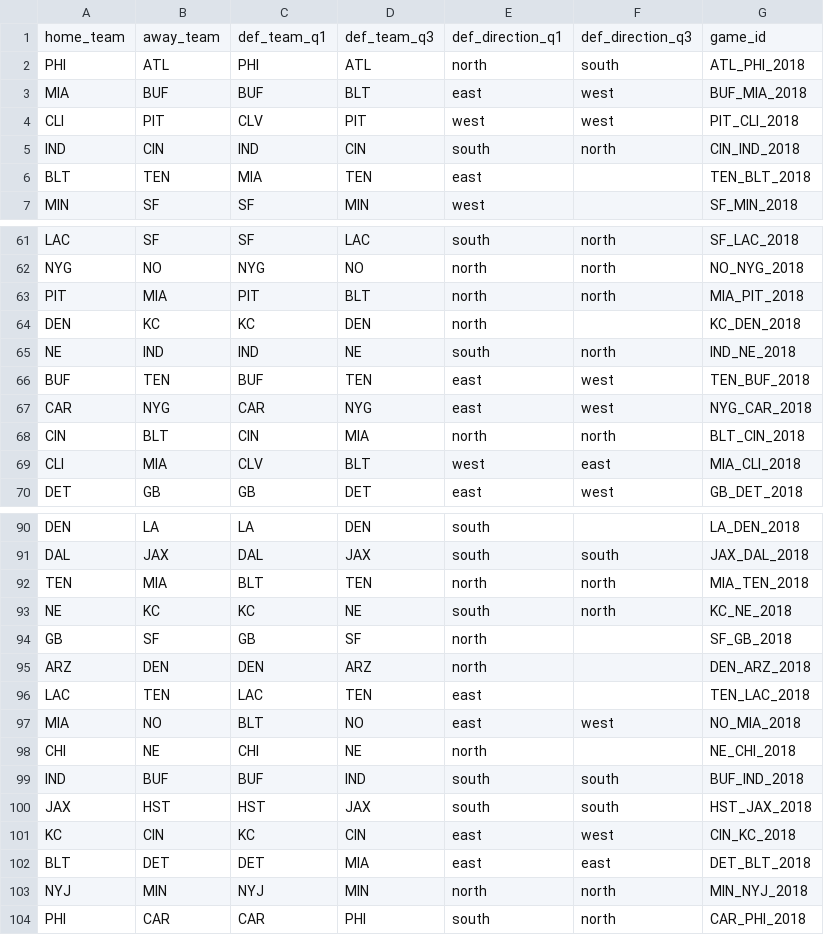
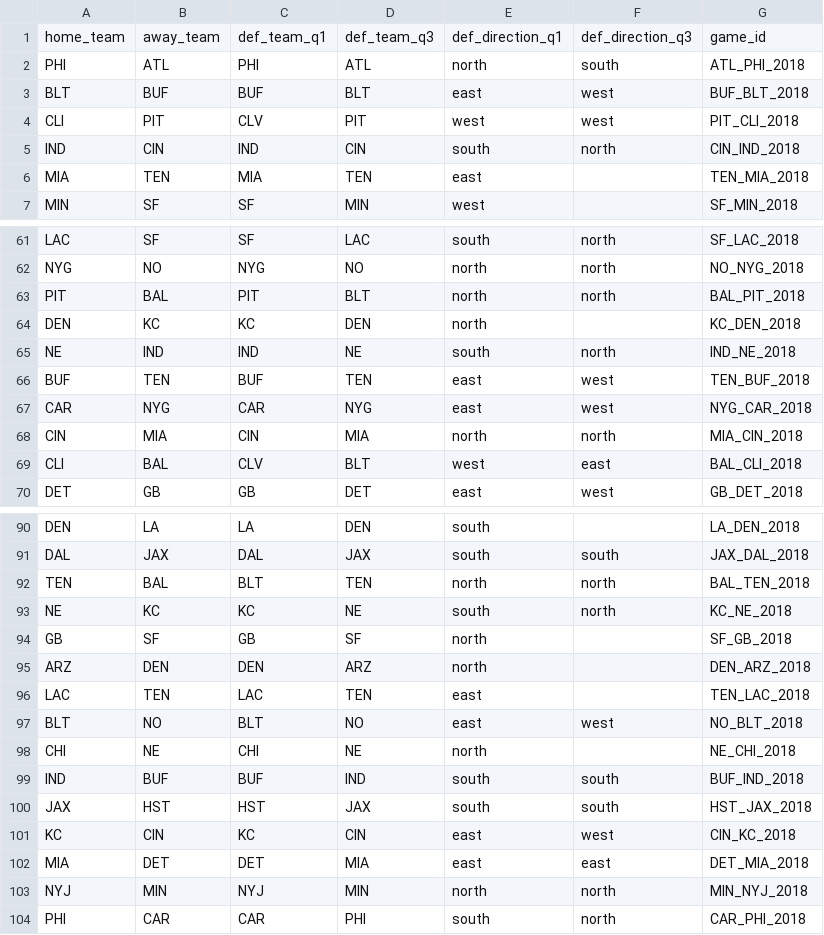
Before and after one commit to samchivers/Scraping_NFL_gamebooks, a CSV file: CSVs/output_direction2018.csv, drawn as a sheet; only a part is shown, gaps mark what is left out; the diff covers the shown part only.

```diff
--- a/CSVs/output_direction2018.csv
+++ b/CSVs/output_direction2018.csv
@@ -2,6 +2,6 @@
 "PHI","ATL","PHI","ATL","north","south","ATL_PHI_2018"
-"MIA","BUF","BUF","BLT","east","west","BUF_MIA_2018"
+"BLT","BUF","BUF","BLT","east","west","BUF_BLT_2018"
 "CLI","PIT","CLV","PIT","west","west","PIT_CLI_2018"
 "IND","CIN","IND","CIN","south","north","CIN_IND_2018"
-"BLT","TEN","MIA","TEN","east","","TEN_BLT_2018"
+"MIA","TEN","MIA","TEN","east","","TEN_MIA_2018"
 "MIN","SF","SF","MIN","west","","SF_MIN_2018"
@@ -62,3 +62,3 @@
 "NYG","NO","NYG","NO","north","north","NO_NYG_2018"
-"PIT","MIA","PIT","BLT","north","north","MIA_PIT_2018"
+"PIT","BAL","PIT","BLT","north","north","BAL_PIT_2018"
 "DEN","KC","KC","DEN","north","","KC_DEN_2018"
@@ -67,4 +67,4 @@
 "CAR","NYG","CAR","NYG","east","west","NYG_CAR_2018"
-"CIN","BLT","CIN","MIA","north","north","BLT_CIN_2018"
-"CLI","MIA","CLV","BLT","west","east","MIA_CLI_2018"
+"CIN","MIA","CIN","MIA","north","north","MIA_CIN_2018"
+"CLI","BAL","CLV","BLT","west","east","BAL_CLI_2018"
 "DET","GB","GB","DET","east","west","GB_DET_2018"
@@ -91,3 +91,3 @@
 "DAL","JAX","DAL","JAX","south","south","JAX_DAL_2018"
-"TEN","MIA","BLT","TEN","north","north","MIA_TEN_2018"
+"TEN","BAL","BLT","TEN","north","north","BAL_TEN_2018"
 "NE","KC","KC","NE","south","north","KC_NE_2018"
@@ -96,3 +96,3 @@
 "LAC","TEN","LAC","TEN","east","","TEN_LAC_2018"
-"MIA","NO","BLT","NO","east","west","NO_MIA_2018"
+"BLT","NO","BLT","NO","east","west","NO_BLT_2018"
 "CHI","NE","CHI","NE","north","","NE_CHI_2018"
@@ -101,3 +101,3 @@
 "KC","CIN","KC","CIN","east","west","CIN_KC_2018"
-"BLT","DET","DET","MIA","east","east","DET_BLT_2018"
+"MIA","DET","DET","MIA","east","east","DET_MIA_2018"
 "NYJ","MIN","NYJ","MIN","north","north","MIN_NYJ_2018"
```
Also changed, not shown: 48 edited cells elsewhere in this file, CSVs/output_direction2016.csv, CSVs/output_direction2017.csv, 3 other files.
